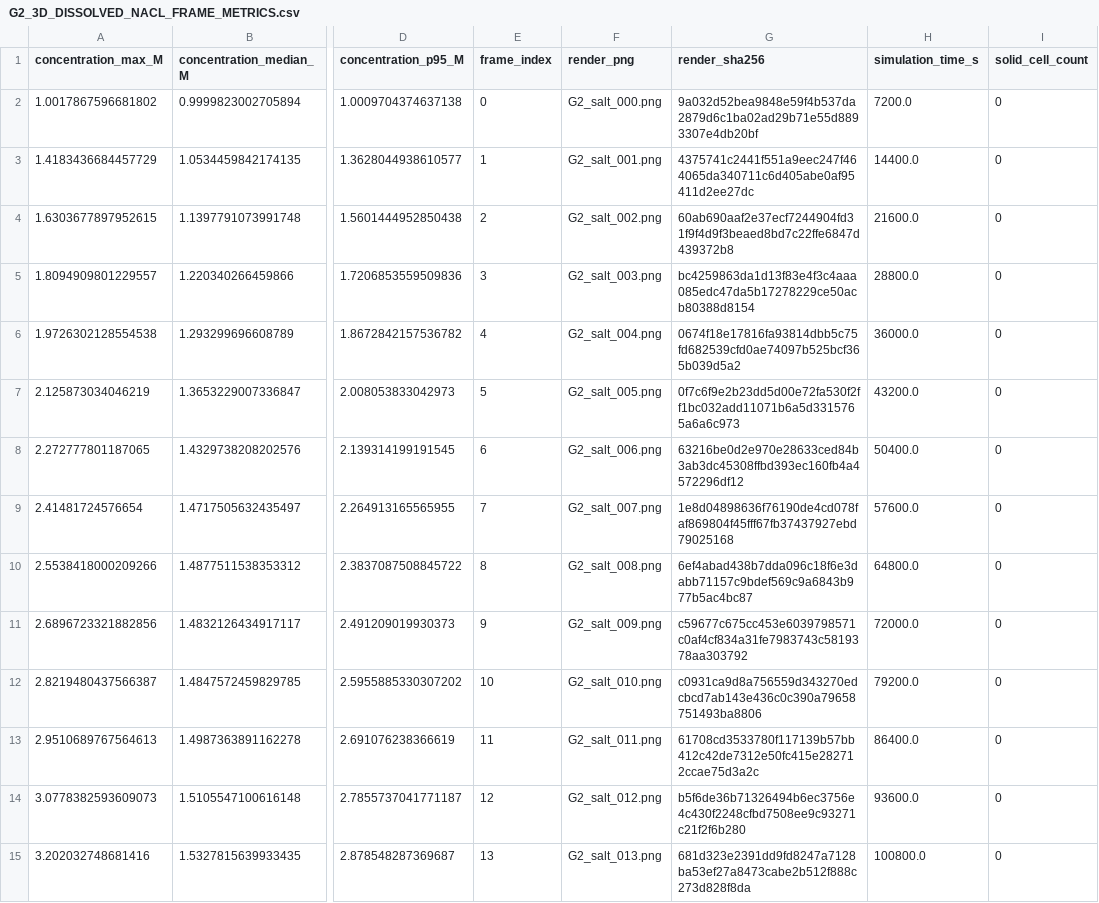
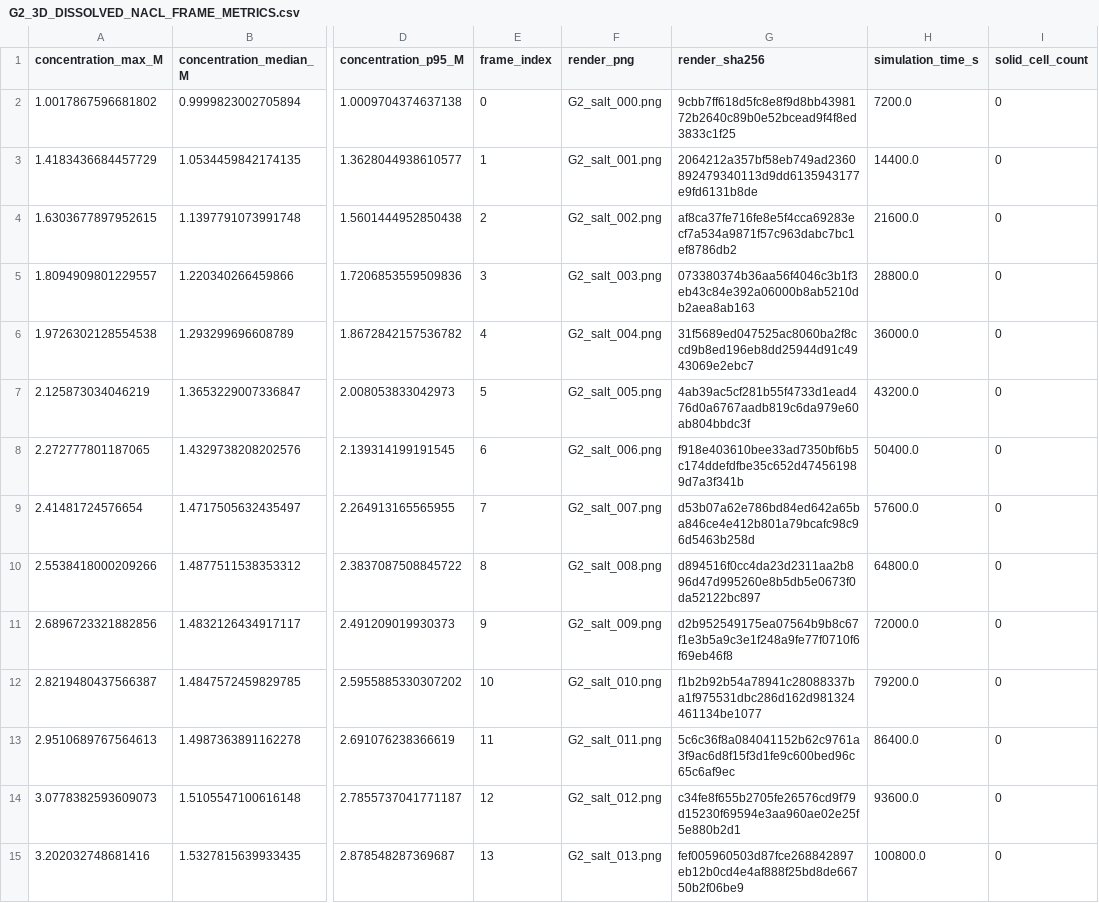
Before and after one commit to ndmthio18/heterogeniety, a CSV file: model_revisions/20261103_v13_bottom_boundary_campaign/results/G2_3d_salt_animation/G2_3D_DISSOLVED_NACL_FRAME_METRICS.csv, drawn as a sheet; only a part is shown, gaps mark what is left out; the diff covers the shown part only; the diff names each change by its address in the sheet, - before the commit and + after, or states it on an @@ line.

Commit message:
Upgrade G2 animation to native 4K

```diff
--- a/model_revisions/20261103_v13_bottom_boundary_campaign/results/G2_3d_salt_animation/G2_3D_DISSOLVED_NACL_FRAME_METRICS.csv
+++ b/model_revisions/20261103_v13_bottom_boundary_campaign/results/G2_3d_salt_animation/G2_3D_DISSOLVED_NACL_FRAME_METRICS.csv
-G2 (render_sha256): 9a032d52bea9848e59f4b537da2879d6c1ba02ad29b71e55d8893307e4db20bf
+G2 (render_sha256): 9cbb7ff618d5fc8e8f9d8bb4398172b2640c89b0e52bcead9f4f8ed3833c1f25
-G3 (render_sha256): 4375741c2441f551a9eec247f464065da340711c6d405abe0af95411d2ee27dc
+G3 (render_sha256): 2064212a357bf58eb749ad2360892479340113d9dd6135943177e9fd6131b8de
-G4 (render_sha256): 60ab690aaf2e37ecf7244904fd31f9f4d9f3beaed8bd7c22ffe6847d439372b8
+G4 (render_sha256): af8ca37fe716fe8e5f4cca69283ecf7a534a9871f57c963dabc7bc1ef8786db2
-G5 (render_sha256): bc4259863da1d13f83e4f3c4aaa085edc47da5b17278229ce50acb80388d8154
+G5 (render_sha256): 073380374b36aa56f4046c3b1f3eb43c84e392a06000b8ab5210db2aea8ab163
-G6 (render_sha256): 0674f18e17816fa93814dbb5c75fd682539cfd0ae74097b525bcf365b039d5a2
+G6 (render_sha256): 31f5689ed047525ac8060ba2f8ccd9b8ed196eb8dd25944d91c4943069e2ebc7
-G7 (render_sha256): 0f7c6f9e2b23dd5d00e72fa530f2ff1bc032add11071b6a5d3315765a6a6c973
+G7 (render_sha256): 4ab39ac5cf281b55f4733d1ead476d0a6767aadb819c6da979e60ab804bbdc3f
-G8 (render_sha256): 63216be0d2e970e28633ced84b3ab3dc45308ffbd393ec160fb4a4572296df12
+G8 (render_sha256): f918e403610bee33ad7350bf6b5c174ddefdfbe35c652d474561989d7a3f341b
-G9 (render_sha256): 1e8d04898636f76190de4cd078faf869804f45fff67fb37437927ebd79025168
+G9 (render_sha256): d53b07a62e786bd84ed642a65ba846ce4e412b801a79bcafc98c96d5463b258d
-G10 (render_sha256): 6ef4abad438b7dda096c18f6e3dabb71157c9bdef569c9a6843b977b5ac4bc87
+G10 (render_sha256): d894516f0cc4da23d2311aa2b896d47d995260e8b5db5e0673f0da52122bc897
-G11 (render_sha256): c59677c675cc453e6039798571c0af4cf834a31fe7983743c5819378aa303792
+G11 (render_sha256): d2b952549175ea07564b9b8c67f1e3b5a9c3e1f248a9fe77f0710f6f69eb46f8
-G12 (render_sha256): c0931ca9d8a756559d343270edcbcd7ab143e436c0c390a79658751493ba8806
+G12 (render_sha256): f1b2b92b54a78941c28088337ba1f975531dbc286d162d981324461134be1077
-G13 (render_sha256): 61708cd3533780f117139b57bb412c42de7312e50fc415e282712ccae75d3a2c
+G13 (render_sha256): 5c6c36f8a084041152b62c9761a3f9ac6d8f15f3d1fe9c600bed96c65c6af9ec
-G14 (render_sha256): b5f6de36b71326494b6ec3756e4c430f2248cfbd7508ee9c93271c21f2f6b280
+G14 (render_sha256): c34fe8f655b2705fe26576cd9f79d15230f69594e3aa960ae02e25f5e880b2d1
-G15 (render_sha256): 681d323e2391dd9fd8247a7128ba53ef27a8473cabe2b512f888c273d828f8da
+G15 (render_sha256): fef005960503d87fce268842897eb12b0cd4e4af888f25bd8de66750b2f06be9
```
Also changed, not shown: 74 edited cells elsewhere in this file, 12 other files.
